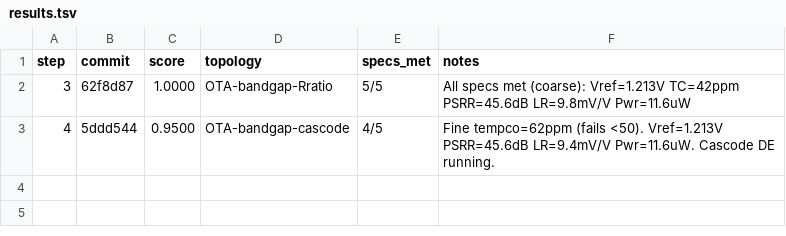
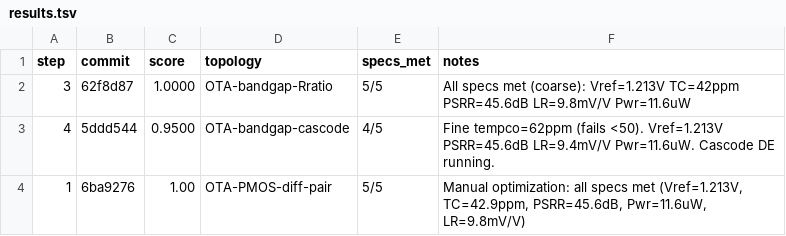
Before and after one commit to edonD/sky130-bandgap, a TSV file: results.tsv, drawn as a sheet; the diff names each change by its address in the sheet, - before the commit and + after, or states it on an @@ line.

Commit message:
results: 1.00 — all specs met, plots generated, validation complete

```diff
--- a/results.tsv
+++ b/results.tsv
+row 4: 1 | 6ba9276 | 1.00 | OTA-PMOS-diff-pair | 5/5 | Manual optimization: all specs met (Vref=1.213V, TC=42.9ppm, PSRR=45.6dB, Pwr=11.6uW, LR=9.8mV/V)
```
Also changed, not shown: 6 other files.
